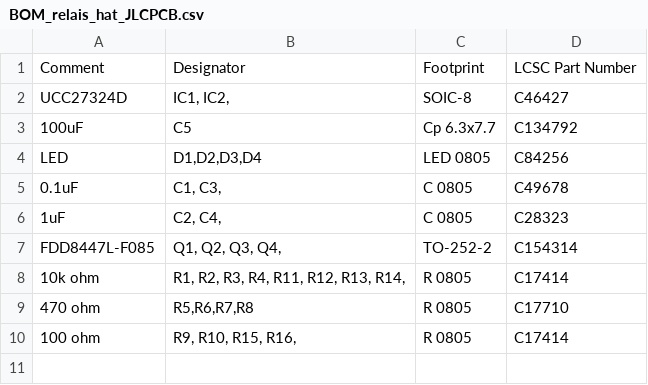
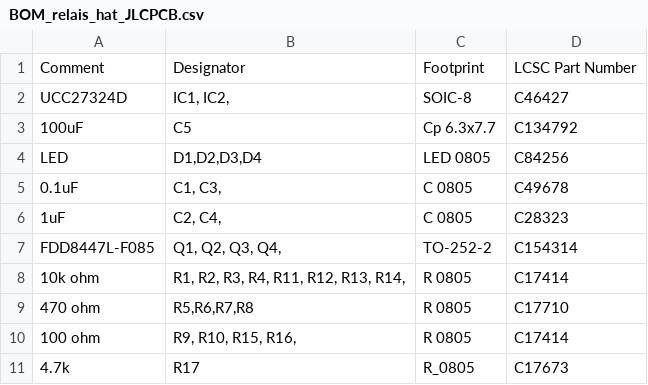
Before and after one commit to dragonlost/NAFABox-hardware, a CSV file: PCB/relais_hat/fab/BOM_relais_hat_JLCPCB.csv, drawn as a sheet; the diff names each change by its address in the sheet, - before the commit and + after, or states it on an @@ line.

```diff
--- a/PCB/relais_hat/fab/BOM_relais_hat_JLCPCB.csv
+++ b/PCB/relais_hat/fab/BOM_relais_hat_JLCPCB.csv
+row 11: 4.7k | R17 | R_0805 | C17673
```
Also changed, not shown: PCB/relais_hat/fab/POS_relais_hat_JLCPCB.csv, 21 other files.
